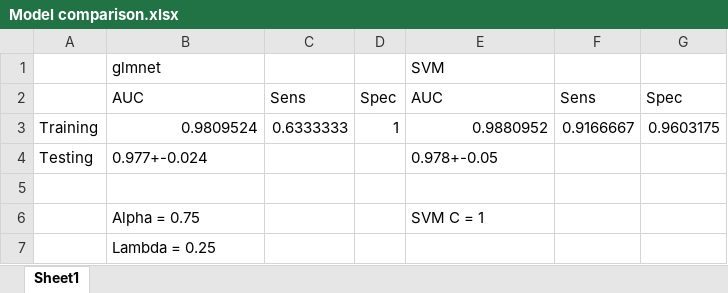
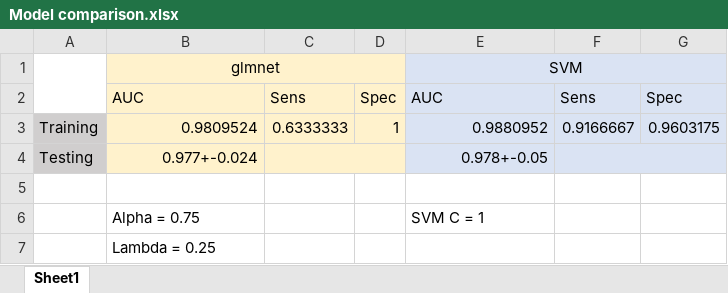
Before and after one commit to BioinformaticsTrainingXie/team_Methylation-Badassays, an Excel workbook: Results/Predictive Modeling/Model comparison.xlsx, sheet Sheet1, drawn as a sheet; values as stored, in another font and other column widths than the file's, no borders; the diff names each change by its address in the sheet, - before the commit and + after, or states it on an @@ line.

```diff
--- a/Results/Predictive Modeling/Model comparison.xlsx (sheet Sheet1)
+++ b/Results/Predictive Modeling/Model comparison.xlsx (sheet Sheet1)
+A1:A2 merged
-B1:D4 fill: none
+B1:D4 fill: #FFF2CC
-B1 alignment: left
+B1 alignment: center
+B1:D1 merged
-E1:G4 fill: none
+E1:G4 fill: #DAE3F3
-E1 alignment: left
+E1 alignment: center
+E1:G1 merged
-A3:A4 fill: none
+A3:A4 fill: #D0CECE
-B4 alignment: left
+B4 alignment: right
+C4:D4 merged
-E4 alignment: left
+E4 alignment: right
+F4:G4 merged
```
Also changed, not shown: 13 other files.
